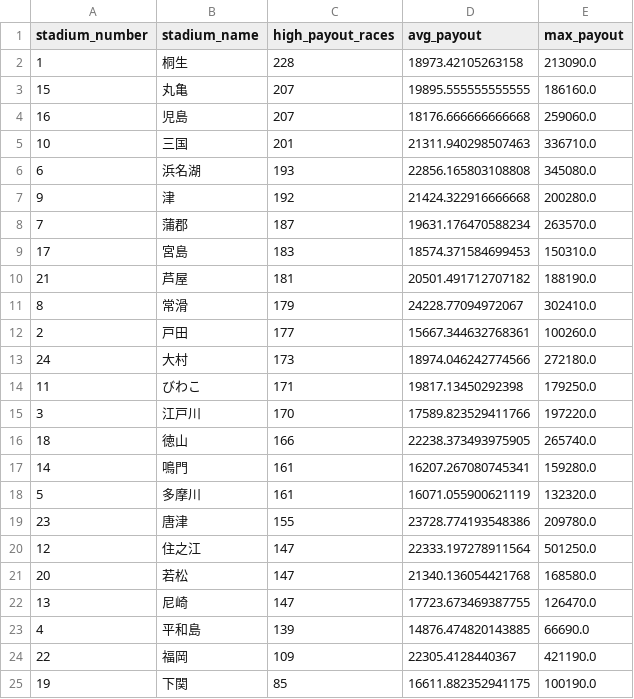
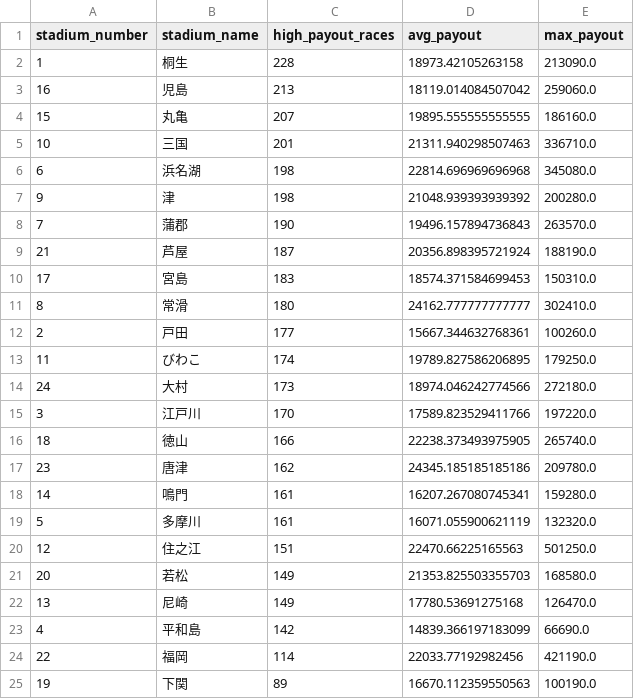
Before and after one commit to Patrickimamura/boatrace-analysis, a CSV file: output/stadium_high_payout_summary.csv, drawn as a sheet.

```diff
--- a/output/stadium_high_payout_summary.csv
+++ b/output/stadium_high_payout_summary.csv
@@ -2,24 +2,24 @@
 1,桐生,228,18973.42105263158,213090.0
+16,児島,213,18119.014084507042,259060.0
 15,丸亀,207,19895.555555555555,186160.0
-16,児島,207,18176.666666666668,259060.0
 10,三国,201,21311.940298507463,336710.0
-6,浜名湖,193,22856.165803108808,345080.0
-9,津,192,21424.322916666668,200280.0
-7,蒲郡,187,19631.176470588234,263570.0
+6,浜名湖,198,22814.696969696968,345080.0
+9,津,198,21048.939393939392,200280.0
+7,蒲郡,190,19496.157894736843,263570.0
+21,芦屋,187,20356.898395721924,188190.0
 17,宮島,183,18574.371584699453,150310.0
-21,芦屋,181,20501.491712707182,188190.0
-8,常滑,179,24228.77094972067,302410.0
+8,常滑,180,24162.777777777777,302410.0
 2,戸田,177,15667.344632768361,100260.0
+11,びわこ,174,19789.827586206895,179250.0
 24,大村,173,18974.046242774566,272180.0
-11,びわこ,171,19817.13450292398,179250.0
 3,江戸川,170,17589.823529411766,197220.0
 18,徳山,166,22238.373493975905,265740.0
+23,唐津,162,24345.185185185186,209780.0
 14,鳴門,161,16207.267080745341,159280.0
 5,多摩川,161,16071.055900621119,132320.0
-23,唐津,155,23728.774193548386,209780.0
-12,住之江,147,22333.197278911564,501250.0
-20,若松,147,21340.136054421768,168580.0
-13,尼崎,147,17723.673469387755,126470.0
-4,平和島,139,14876.474820143885,66690.0
-22,福岡,109,22305.4128440367,421190.0
-19,下関,85,16611.882352941175,100190.0
+12,住之江,151,22470.66225165563,501250.0
+20,若松,149,21353.825503355703,168580.0
+13,尼崎,149,17780.53691275168,126470.0
+4,平和島,142,14839.366197183099,66690.0
+22,福岡,114,22033.77192982456,421190.0
+19,下関,89,16670.112359550563,100190.0
```
Also changed, not shown: output/pattern_by_boat_order.csv, output/pattern_by_course_order.csv, 7 other files.
